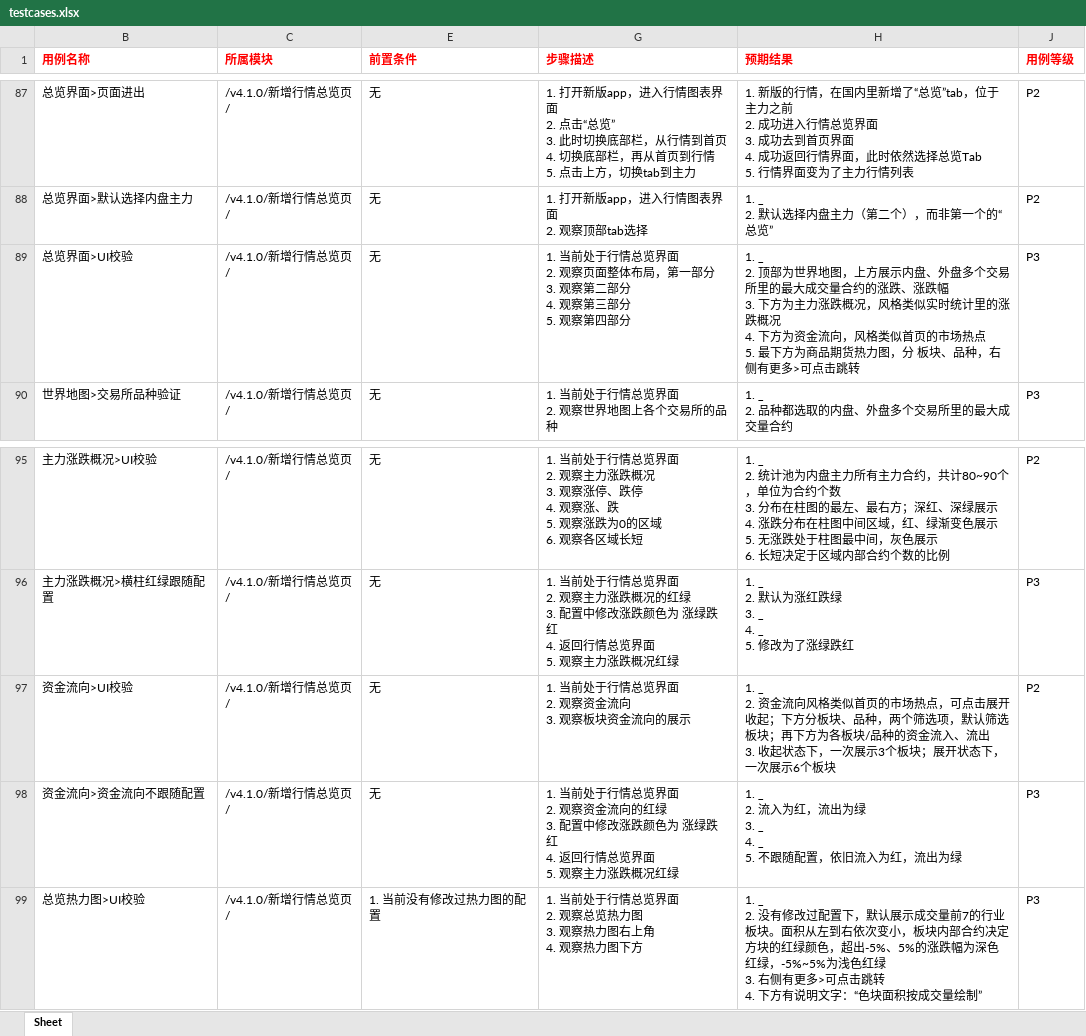
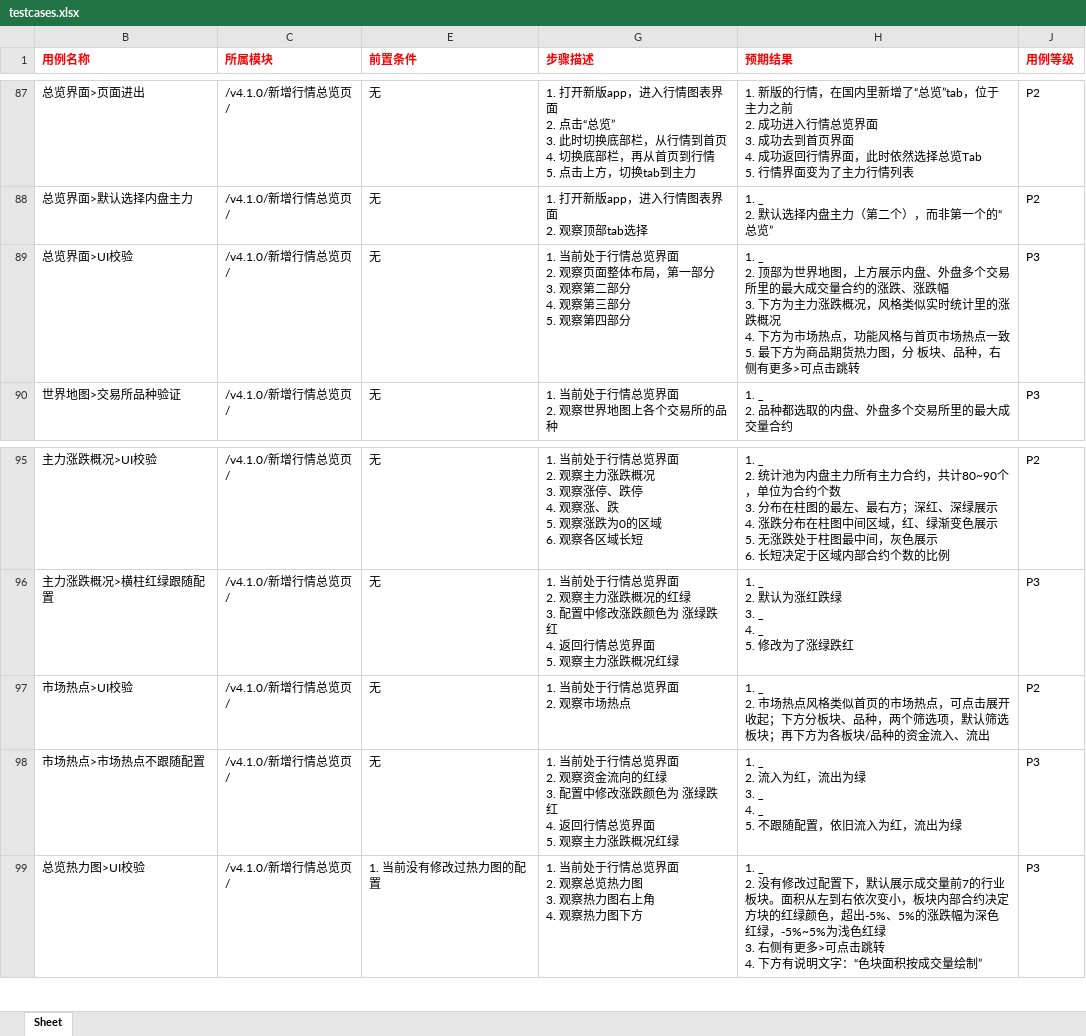
Before and after one commit to julystone/xmind2testcase, an Excel workbook: tempFiles/testcases.xlsx, sheet Sheet, drawn as a sheet; only a part is shown, gaps mark what is left out; values as stored, in another font and other column widths than the file's, no borders; ↵ is a line break in a cell; the diff names each change by its address in the sheet, - before the commit and + after, or states it on an @@ line.

```diff
--- a/tempFiles/testcases.xlsx (sheet Sheet)
+++ b/tempFiles/testcases.xlsx (sheet Sheet)
-H89 (预期结果): …4. 下方为资金流向，风格类似首页的市场热点 ↵ 5. 最下…
+H89 (预期结果): …4. 下方为市场热点，功能风格与首页市场热点一致 ↵ 5. 最下…
-B97 (用例名称): 资金流向>UI校验
+B97 (用例名称): 市场热点>UI校验
-G97 (步骤描述): 1. 当前处于行情总览界面 ↵ 2. 观察资金流向 ↵ 3. 观察板块资金流向的展示
+G97 (步骤描述): 1. 当前处于行情总览界面 ↵ 2. 观察市场热点
-H97 (预期结果): 1. _ ↵ 2. 资金流向风格类似首页的市场热点，可点击展开收起；下方分板块、品种，两个筛选项，默认筛选板块；再下方为各板块/品种的资金流入、流出 ↵ 3. 收起状态下，一次展示3个板块；展开状态下，一次展示6个板块
+H97 (预期结果): 1. _ ↵ 2. 市场热点风格类似首页的市场热点，可点击展开收起；下方分板块、品种，两个筛选项，默认筛选板块；再下方为各板块/品种的资金流入、流出
-B98 (用例名称): 资金流向>资金流向不跟随配置
+B98 (用例名称): 市场热点>市场热点不跟随配置
```
Also changed, not shown: 2 other files.
